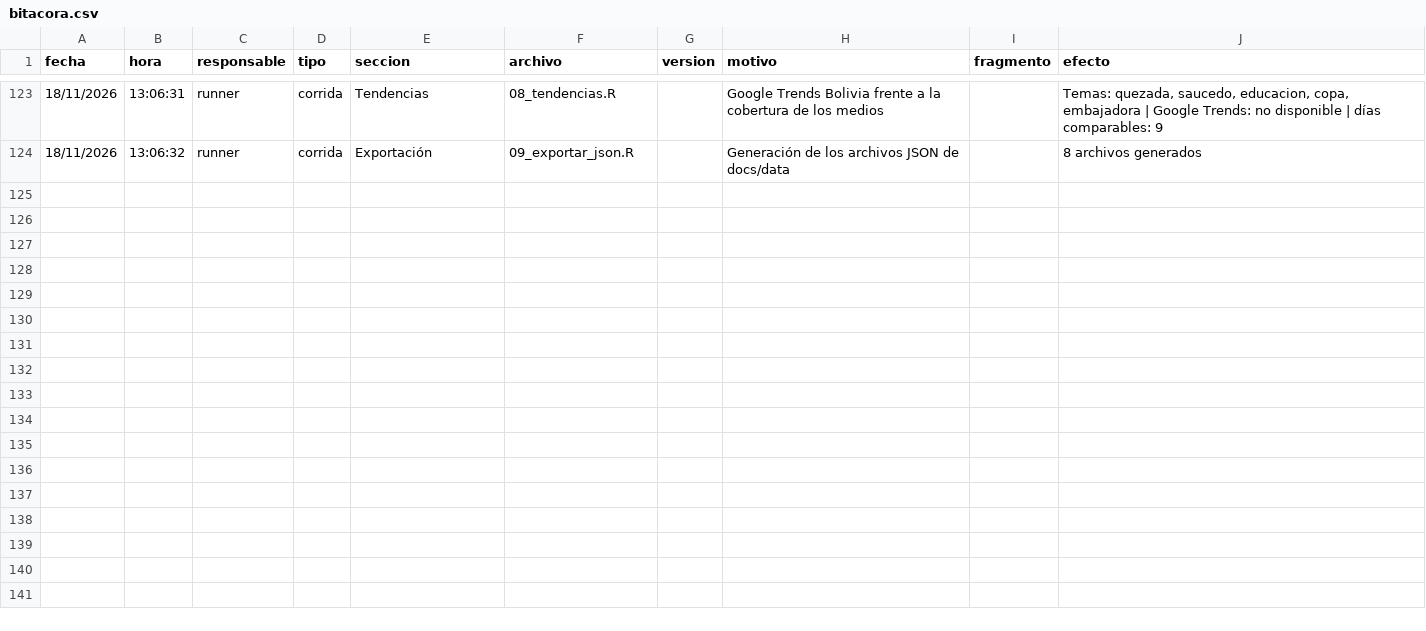
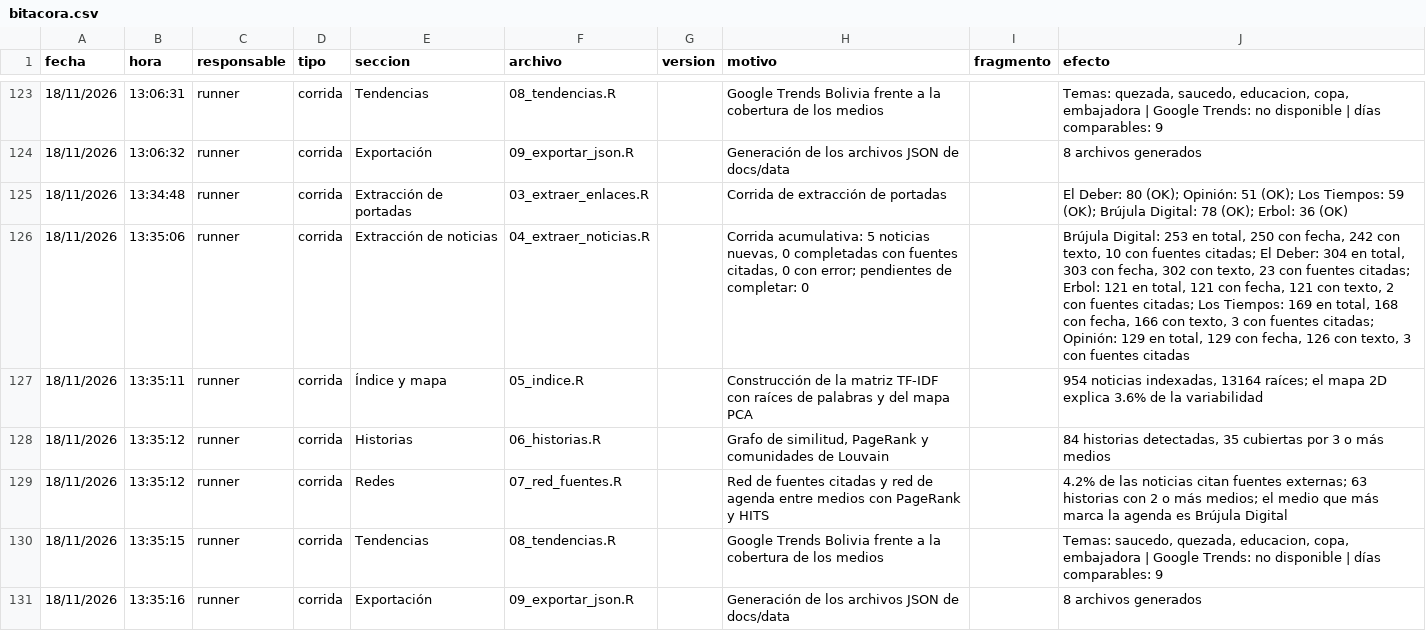
Before and after one commit to GutierrezBautistaPatriciaMaylen/asistente_noticias_bolivia, a CSV file: bitacora/bitacora.csv, drawn as a sheet; only a part is shown, gaps mark what is left out; the diff names each change by its address in the sheet, - before the commit and + after, or states it on an @@ line.

```diff
--- a/bitacora/bitacora.csv
+++ b/bitacora/bitacora.csv
+row 125: 18/11/2026 | 13:34:48 | runner | corrida | Extracción de portadas | 03_extraer_enlaces.R |  | Corrida de extracción de portadas |  | El Deber: 80 (OK); Opinión: 51 (OK); Los Tiempos: 59 (OK); Brújula Digital: 78 (OK); Erbol: 36 (OK)
+row 126: 18/11/2026 | 13:35:06 | runner | corrida | Extracción de noticias | 04_extraer_noticias.R |  | Corrida acumulativa: 5 noticias nuevas, 0 completadas con fuentes citadas, 0 con error; pendientes de completar: 0 |  | Brújula Digital: 253 en total, 250 con fecha, 242 con texto, 10 con fuentes citadas; El Deber: 304 en total, 303 con fecha, 302 con texto, 23 con fuentes citadas; Erbol: 121 en total, 121 con fecha, 121 con texto, 2 con fuentes citadas; Los Tiempos: 169 en total, 168 con fecha, 166 con texto, 3 con fuentes citadas; Opinión: 129 en total, 129 con fecha, 126 con texto, 3 con fuentes citadas
+row 127: 18/11/2026 | 13:35:11 | runner | corrida | Índice y mapa | 05_indice.R |  | Construcción de la matriz TF-IDF con raíces de palabras y del mapa PCA |  | 954 noticias indexadas, 13164 raíces; el mapa 2D explica 3.6% de la variabilidad
+row 128: 18/11/2026 | 13:35:12 | runner | corrida | Historias | 06_historias.R |  | Grafo de similitud, PageRank y comunidades de Louvain |  | 84 historias detectadas, 35 cubiertas por 3 o más medios
+row 129: 18/11/2026 | 13:35:12 | runner | corrida | Redes | 07_red_fuentes.R |  | Red de fuentes citadas y red de agenda entre medios con PageRank y HITS |  | 4.2% de las noticias citan fuentes externas; 63 historias con 2 o más medios; el medio que más marca la agenda es Brújula Digital
+row 130: 18/11/2026 | 13:35:15 | runner | corrida | Tendencias | 08_tendencias.R |  | Google Trends Bolivia frente a la cobertura de los medios |  | Temas: saucedo, quezada, educacion, copa, embajadora | Google Trends: no disponible | días comparables: 9
+row 131: 18/11/2026 | 13:35:16 | runner | corrida | Exportación | 09_exportar_json.R |  | Generación de los archivos JSON de docs/data |  | 8 archivos generados
```
Also changed, not shown: datos/portadas.csv, 12 other files.
